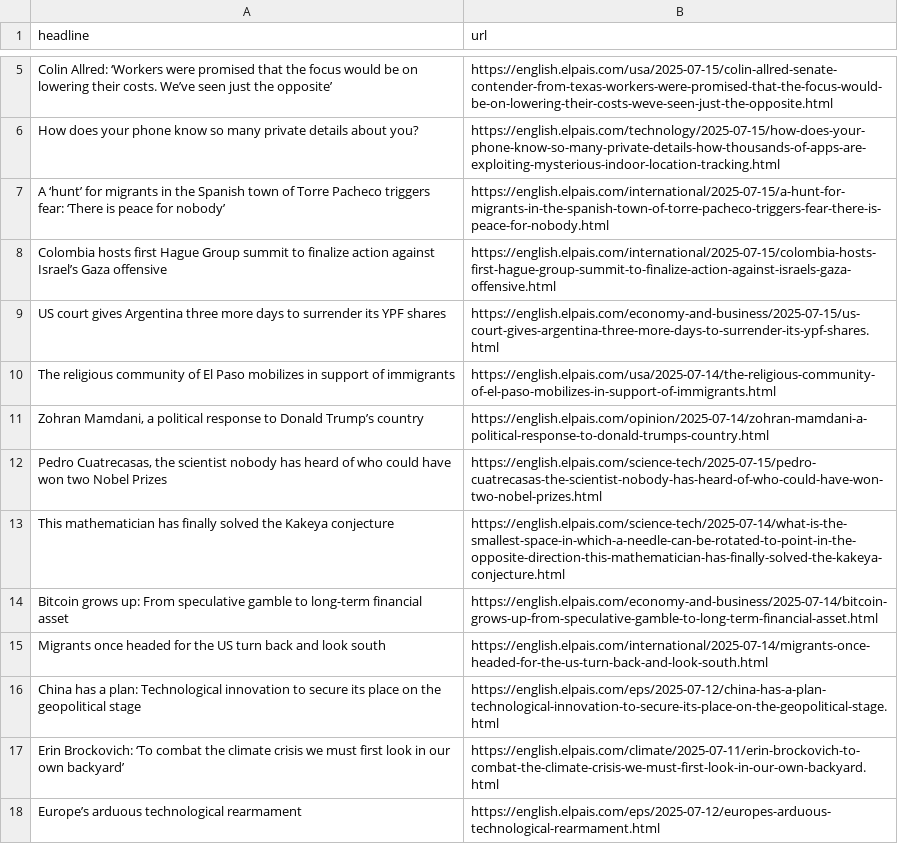
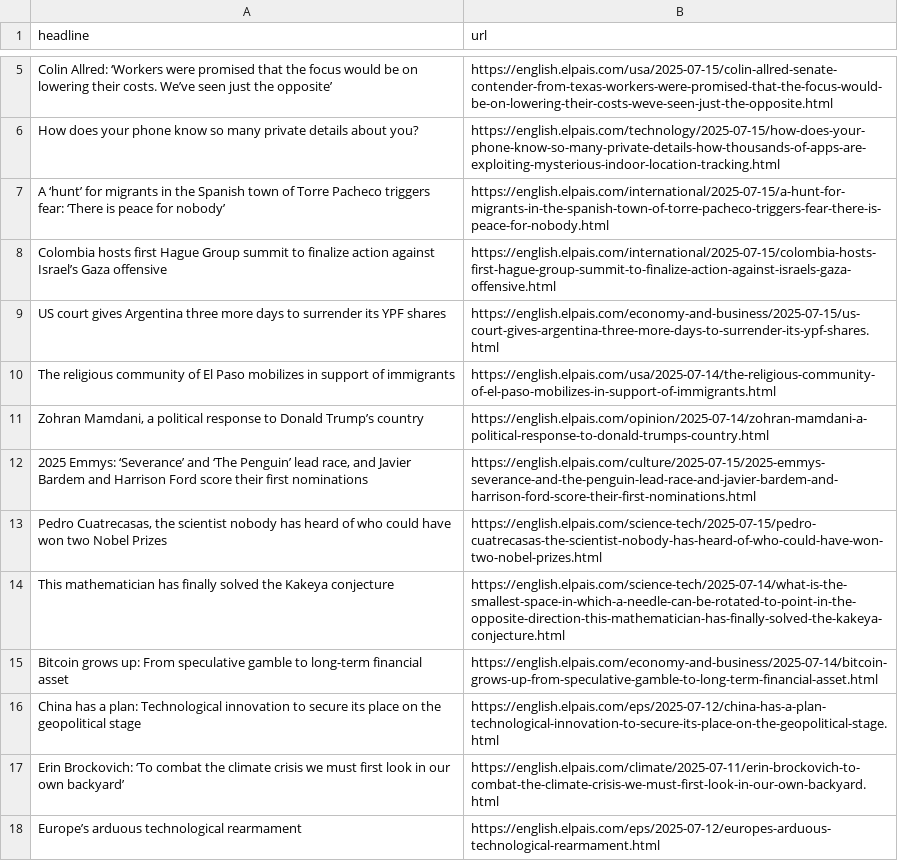
Before and after one commit to architmeta/lede-el-pasi-autoscraper, a CSV file: headlines.csv, drawn as a sheet; only a part is shown, gaps mark what is left out.

```diff
--- a/headlines.csv
+++ b/headlines.csv
@@ -11,2 +11,3 @@ The religious community of El Paso mobilizes in support of immigrants,https://en
 "Zohran Mamdani, a political response to Donald Trump’s country",https://english.elpais.com/opinion/2025-07-14/zohran-mamdani-a-political-response-to-donald-trumps-country.html
+"2025 Emmys: ‘Severance’ and ‘The Penguin’ lead race, and Javier Bardem and Harrison Ford score their first nominations",https://english.elpais.com/culture/2025-07-15/2025-emmys-severance-and-the-penguin-lead-race-and-javier-bardem-and-harrison-ford-score-their-first-nominations.html
 "Pedro Cuatrecasas, the scientist nobody has heard of who could have won two Nobel Prizes ",https://english.elpais.com/science-tech/2025-07-15/pedro-cuatrecasas-the-scientist-nobody-has-heard-of-who-could-have-won-two-nobel-prizes.html
@@ -14,3 +15,2 @@ This mathematician has finally solved the Kakeya conjecture,https://english.elpa
 Bitcoin grows up: From speculative gamble to long-term financial asset,https://english.elpais.com/economy-and-business/2025-07-14/bitcoin-grows-up-from-speculative-gamble-to-long-term-financial-asset.html
-Migrants once headed for the US turn back and look south,https://english.elpais.com/international/2025-07-14/migrants-once-headed-for-the-us-turn-back-and-look-south.html
 China has a plan: Technological innovation to secure its place on the geopolitical stage,https://english.elpais.com/eps/2025-07-12/china-has-a-plan-technological-innovation-to-secure-its-place-on-the-geopolitical-stage.html
```
